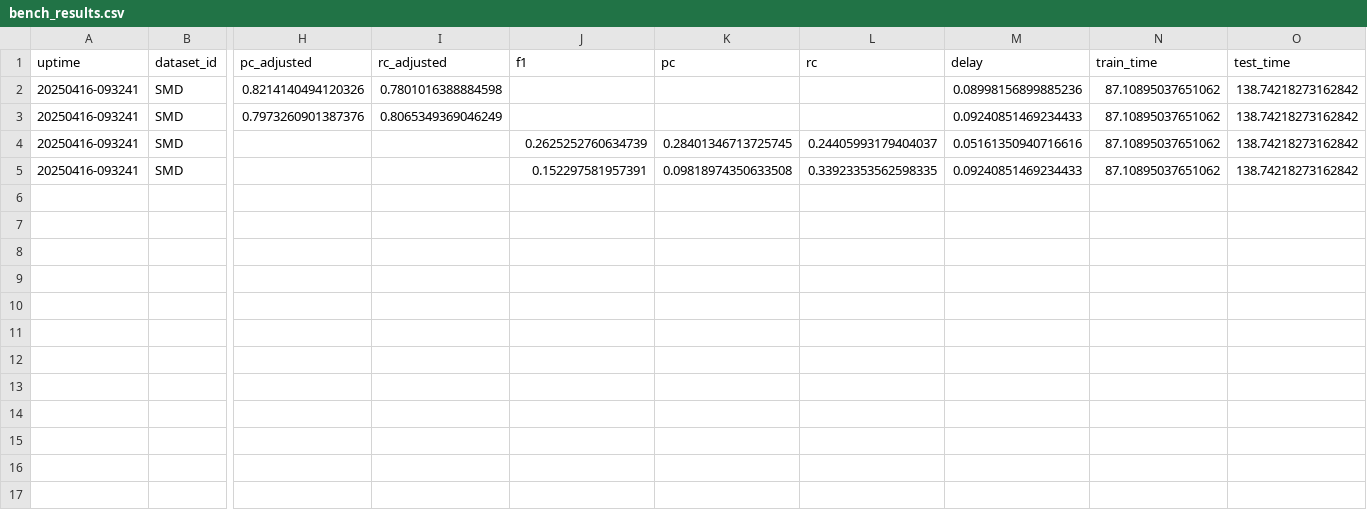
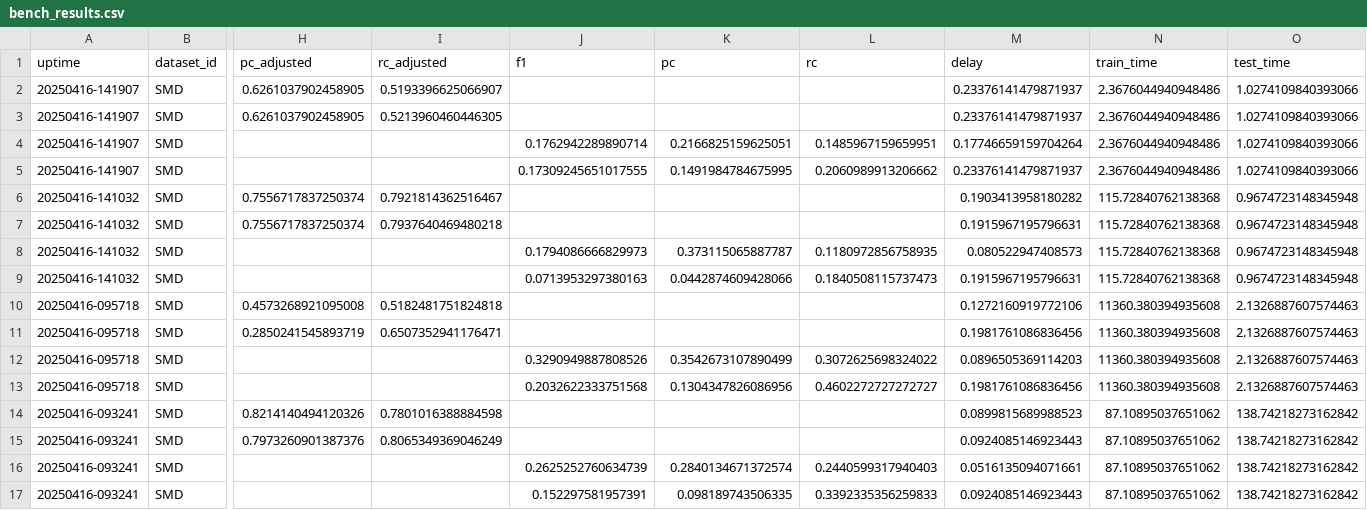
Before and after one commit to vanerkz/MTAD, a CSV file: benchmark/benchmark_results/SMD/bench_results.csv, drawn as a sheet; only a part is shown, gaps mark what is left out; addresses are those after the commit; rows hold the shown columns only; the diff names each change by its address in the sheet, - before the commit and + after, or states it on an @@ line.

```diff
--- a/benchmark/benchmark_results/SMD/bench_results.csv
+++ b/benchmark/benchmark_results/SMD/bench_results.csv
+row 2: 20250416-141907 | SMD | 0.6261037902458905 | 0.5193396625066907 |  |  |  | 0.23376141479871937 | 2.3676044940948486 | 1.0274109840393066
+row 3: 20250416-141907 | SMD | 0.6261037902458905 | 0.5213960460446305 |  |  |  | 0.23376141479871937 | 2.3676044940948486 | 1.0274109840393066
+row 4: 20250416-141907 | SMD |  |  | 0.1762942289890714 | 0.2166825159625051 | 0.1485967159659951 | 0.17746659159704264 | 2.3676044940948486 | 1.0274109840393066
+row 5: 20250416-141907 | SMD |  |  | 0.17309245651017555 | 0.1491984784675995 | 0.2060989913206662 | 0.23376141479871937 | 2.3676044940948486 | 1.0274109840393066
+row 6: 20250416-141032 | SMD | 0.7556717837250374 | 0.7921814362516467 |  |  |  | 0.1903413958180282 | 115.72840762138368 | 0.9674723148345948
+row 7: 20250416-141032 | SMD | 0.7556717837250374 | 0.7937640469480218 |  |  |  | 0.1915967195796631 | 115.72840762138368 | 0.9674723148345948
+row 8: 20250416-141032 | SMD |  |  | 0.1794086666829973 | 0.373115065887787 | 0.1180972856758935 | 0.080522947408573 | 115.72840762138368 | 0.9674723148345948
+row 9: 20250416-141032 | SMD |  |  | 0.0713953297380163 | 0.0442874609428066 | 0.1840508115737473 | 0.1915967195796631 | 115.72840762138368 | 0.9674723148345948
+row 10: 20250416-095718 | SMD | 0.4573268921095008 | 0.5182481751824818 |  |  |  | 0.1272160919772106 | 11360.380394935608 | 2.1326887607574463
+row 11: 20250416-095718 | SMD | 0.2850241545893719 | 0.6507352941176471 |  |  |  | 0.1981761086836456 | 11360.380394935608 | 2.1326887607574463
+row 12: 20250416-095718 | SMD |  |  | 0.3290949887808526 | 0.3542673107890499 | 0.3072625698324022 | 0.0896505369114203 | 11360.380394935608 | 2.1326887607574463
+row 13: 20250416-095718 | SMD |  |  | 0.2032622333751568 | 0.1304347826086956 | 0.4602272727272727 | 0.1981761086836456 | 11360.380394935608 | 2.1326887607574463
-M14 (delay): 0.08998156899885236
+M14 (delay): 0.0899815689988523
-M15 (delay): 0.09240851469234433
+M15 (delay): 0.0924085146923443
-K16 (pc): 0.28401346713725745
+K16 (pc): 0.2840134671372574
-L16 (rc): 0.24405993179404037
+L16 (rc): 0.2440599317940403
-M16 (delay): 0.05161350940716616
+M16 (delay): 0.0516135094071661
-K17 (pc): 0.09818974350633508
+K17 (pc): 0.098189743506335
-L17 (rc): 0.33923353562598335
+L17 (rc): 0.3392335356259833
-M17 (delay): 0.09240851469234433
+M17 (delay): 0.0924085146923443
```
Also changed, not shown: 24 other files.
